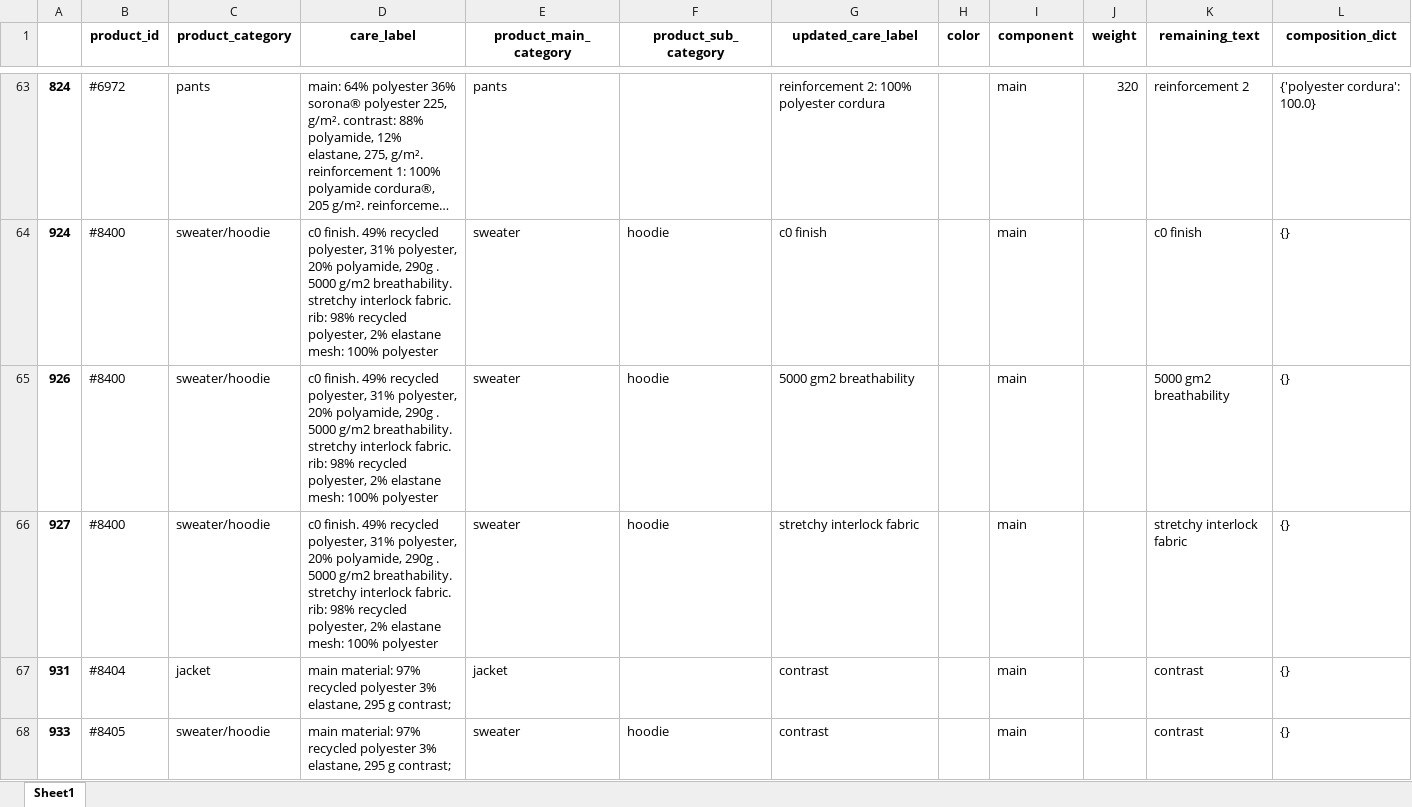
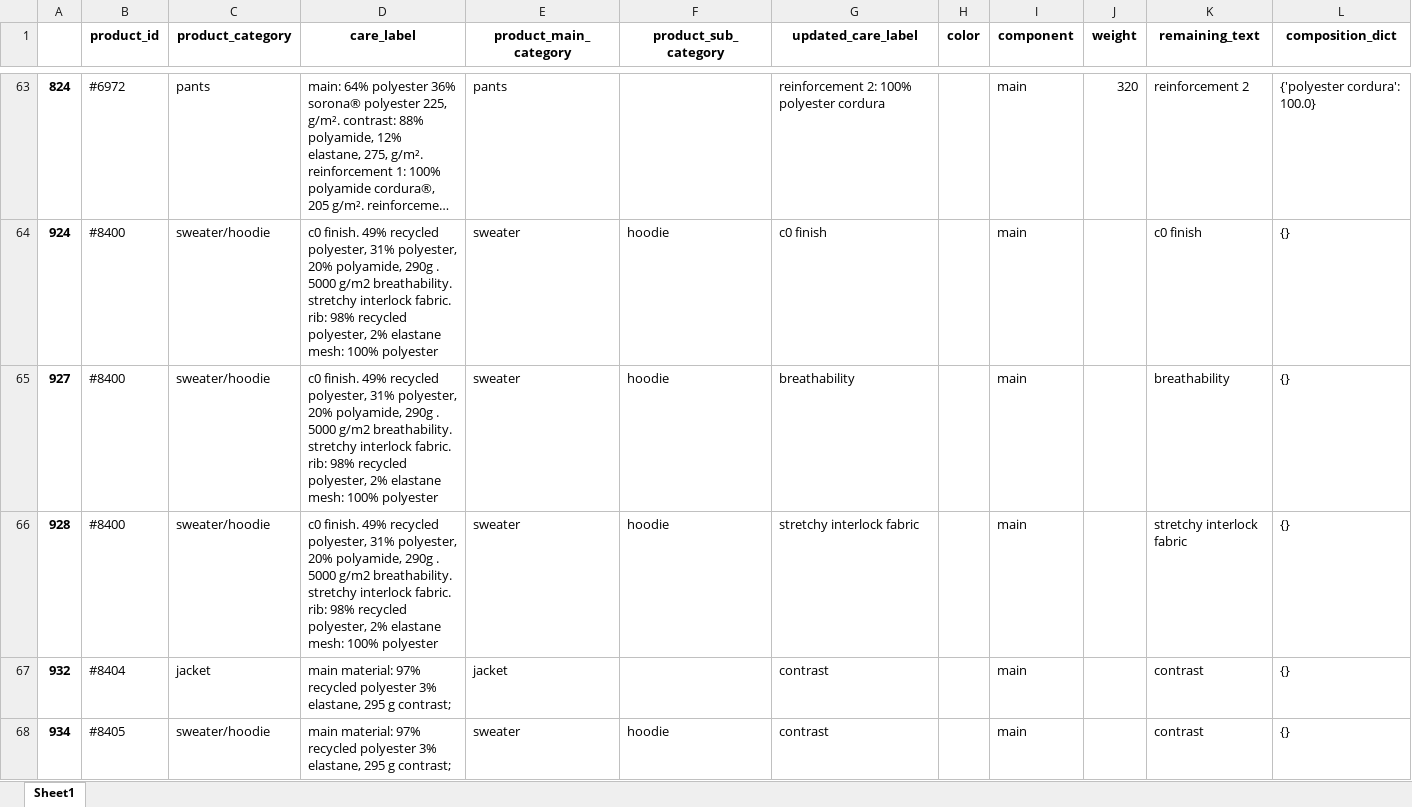
Before and after one commit to dbannier/care_labels_parsing, an Excel workbook: data/processed/to_review.xlsx, sheet Sheet1, drawn as a sheet; only a part is shown, gaps mark what is left out; long unchanged cells end in …; values as stored, in another font and other column widths than the file's, no borders; removed rows and columns are numbered as before the commit, all else as after; the diff covers the shown part only; the diff names each change by its address in the sheet, - before the commit and + after, or states it on an @@ line.

```diff
--- a/data/processed/to_review.xlsx (sheet Sheet1)
+++ b/data/processed/to_review.xlsx (sheet Sheet1)
-row 65: 926 | #8400 | sweater/hoodie | c0 finish. 49% recycled polyester, 31% polyester, 20% polyamide, 290g . 5000 g/m2 breathability. stretchy interlock fabric. rib: 98% recycled polyester, 2% elastane mesh: 100% polyester | sweater | hoodie | 5000 gm2 breathability |  | main |  | 5000 gm2 breathability | {}
-G65 (updated_care_label): stretchy interlock fabric
+G65 (updated_care_label): breathability
-K65 (remaining_text): stretchy interlock fabric
+K65 (remaining_text): breathability
+row 66: 928 | #8400 | sweater/hoodie | c0 finish. 49% recycled polyester, 31% polyester, 20% polyamide, 290g . 5000 g/m2 breathability. stretchy interlock fabric. rib: 98% recycled polyester, 2% elastane mesh: 100% polyester | sweater | hoodie | stretchy interlock fabric |  | main |  | stretchy interlock fabric | {}
-A67: 931
+A67: 932
-A68: 933
+A68: 934
```
Also changed, not shown: 57 edited cells elsewhere in this sheet, notebooks/to_review.xlsx, 6 other files.
